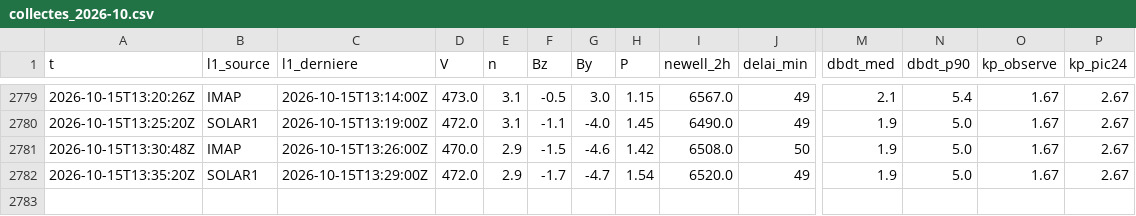
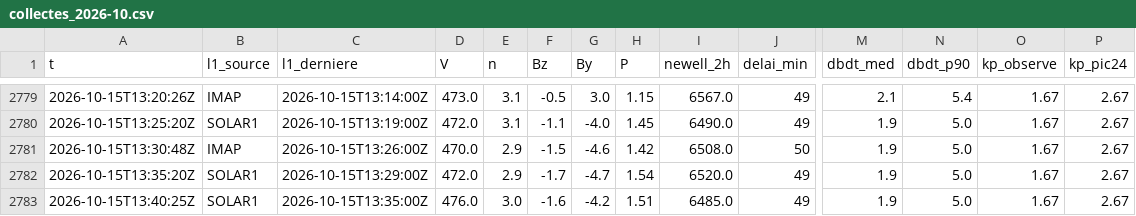
Before and after one commit to Rom1cmoi/veille-cig-france, a CSV file: journal/collectes_2026-10.csv, drawn as a sheet; only a part is shown, gaps mark what is left out; rows hold the shown columns only; the diff names each change by its address in the sheet, - before the commit and + after, or states it on an @@ line.

```diff
--- a/journal/collectes_2026-10.csv
+++ b/journal/collectes_2026-10.csv
+row 2783: 2026-10-15T13:40:25Z | SOLAR1 | 2026-10-15T13:35:00Z | 476.0 | 3.0 | -1.6 | -4.2 | 1.51 | 6485.0 | 49 | 1.9 | 5.0 | 1.67 | 2.67
```
Also changed, not shown: journal/l1/l1_2026-10-15.csv, 1 other file.
